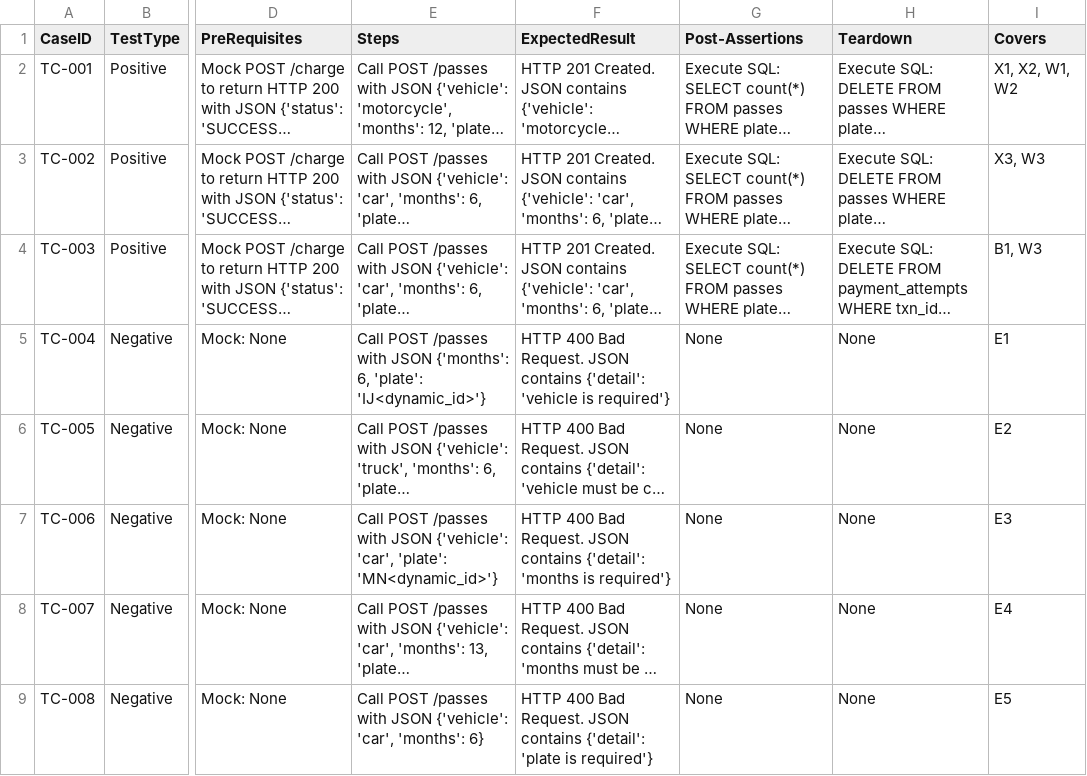
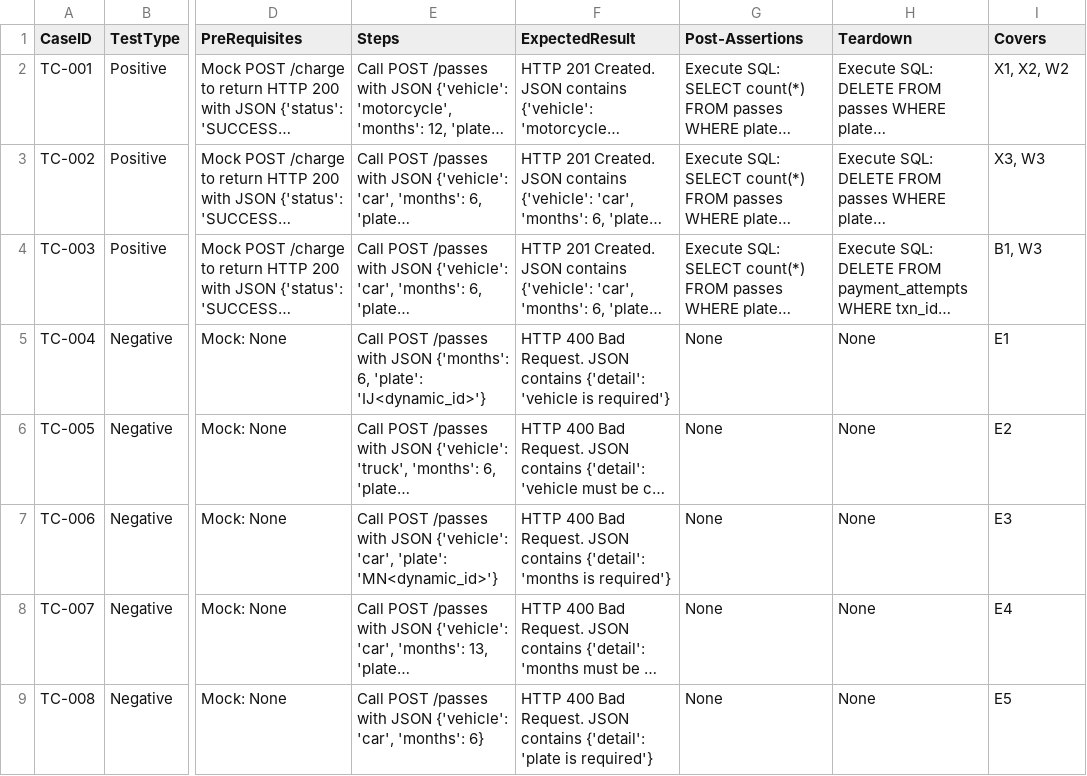
Before and after one commit to sakon779-lab/qa-automation-repo, a CSV file: test_designs/ONODE-23.csv, drawn as a sheet; only a part is shown, gaps mark what is left out; long unchanged cells end in …; the diff covers the shown part only; the diff names each change by its address in the sheet, - before the commit and + after, or states it on an @@ line.

```diff
--- a/test_designs/ONODE-23.csv
+++ b/test_designs/ONODE-23.csv
-I2 (Covers): X1, X2, W1, W2
+I2 (Covers): X1, X2, W2
```
Also changed, not shown: 2 edited cells elsewhere in this file.
